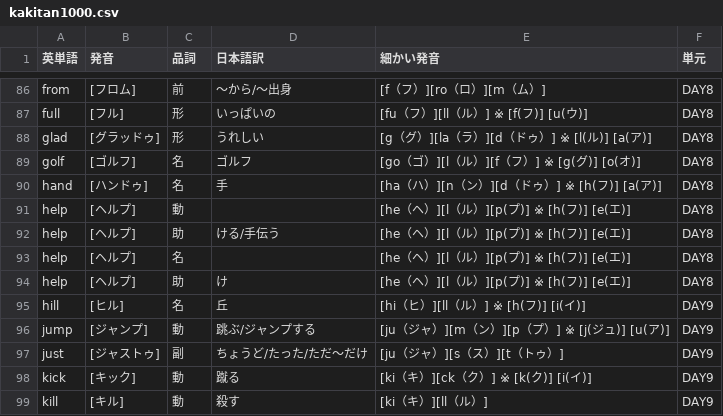
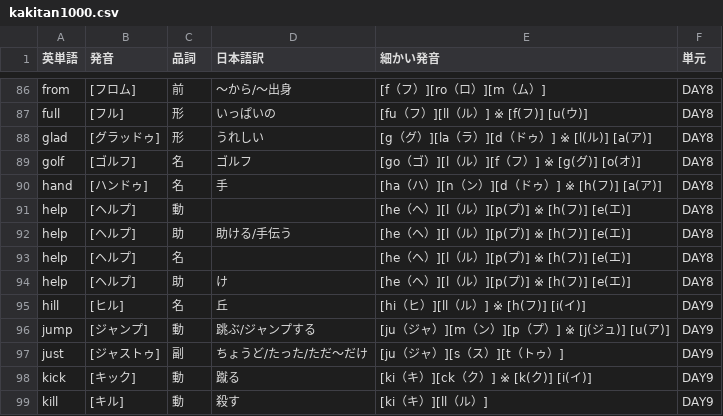
Before and after one commit to kohiramotonetz-create/student-app, a CSV file: public/kakitan1000.csv, drawn as a sheet; only a part is shown, gaps mark what is left out.

```diff
--- a/public/kakitan1000.csv
+++ b/public/kakitan1000.csv
@@ -91,3 +91,3 @@ hand,[ハンドゥ],名,手,[ha（ハ）][n（ン）][d（ドゥ）]  ※ [h(フ
 help,[ヘルプ],動,,[he（ヘ）][l（ル）][p(プ)]  ※ [h(フ)]  [e(エ)],DAY8
-help,[ヘルプ],助,ける/手伝う,[he（ヘ）][l（ル）][p(プ)]  ※ [h(フ)]  [e(エ)],DAY8
+help,[ヘルプ],助,助ける/手伝う,[he（ヘ）][l（ル）][p(プ)]  ※ [h(フ)]  [e(エ)],DAY8
 help,[ヘルプ],名,,[he（ヘ）][l（ル）][p(プ)]  ※ [h(フ)]  [e(エ)],DAY8
```
Also changed, not shown: 2 other files.
